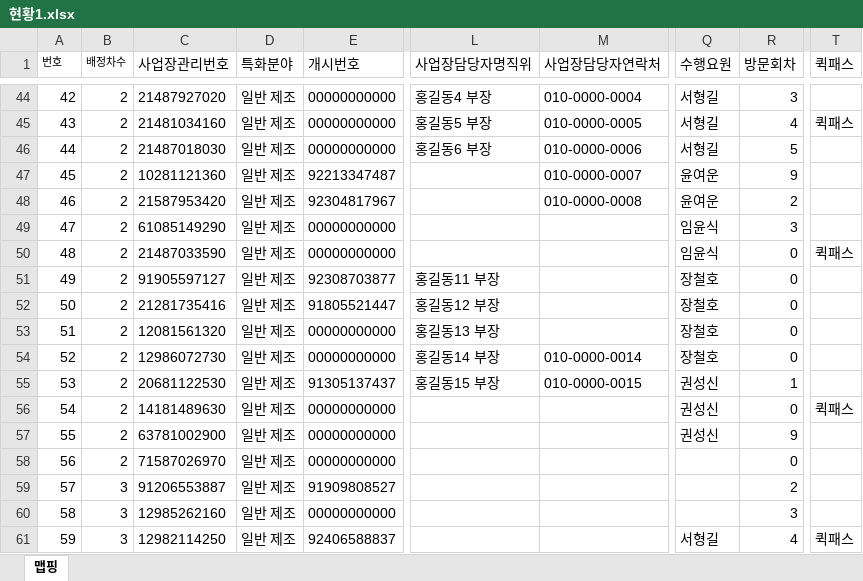
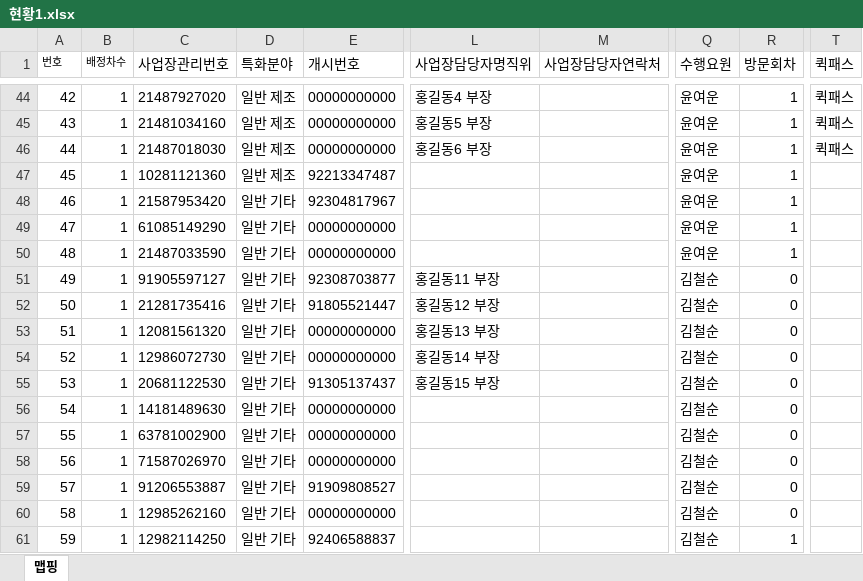
Before and after one commit to maymoonlight/my-map, an Excel workbook: 현황1.xlsx, sheet 맵핑, drawn as a sheet; only a part is shown, gaps mark what is left out; values as stored, in another font and other column widths than the file's, no borders; the diff covers the shown part only; the diff names each change by its address in the sheet, - before the commit and + after, or states it on an @@ line.

```diff
--- a/현황1.xlsx (sheet 맵핑)
+++ b/현황1.xlsx (sheet 맵핑)
-B44:B58 (배정차수): 2
+B44:B58 (배정차수): 1
-M44 (사업장담당자연락처): 010-0000-0004
+M44 (사업장담당자연락처): (empty)
-Q44:Q46 (수행요원): 서형길
+Q44:Q46 (수행요원): 윤여운
-R44 (방문회차): 3
+R44 (방문회차): 1
-T44 (퀵패스): (empty)
+T44 (퀵패스): 퀵패스
-M45 (사업장담당자연락처): 010-0000-0005
+M45 (사업장담당자연락처): (empty)
-R45 (방문회차): 4
+R45 (방문회차): 1
-M46 (사업장담당자연락처): 010-0000-0006
+M46 (사업장담당자연락처): (empty)
-R46 (방문회차): 5
+R46 (방문회차): 1
-T46 (퀵패스): (empty)
+T46 (퀵패스): 퀵패스
-M47 (사업장담당자연락처): 010-0000-0007
+M47 (사업장담당자연락처): (empty)
-R47 (방문회차): 9
+R47 (방문회차): 1
-D48:D61 (특화분야): 일반 제조
+D48:D61 (특화분야): 일반 기타
-M48 (사업장담당자연락처): 010-0000-0008
+M48 (사업장담당자연락처): (empty)
-R48 (방문회차): 2
+R48 (방문회차): 1
-Q49:Q50 (수행요원): 임윤식
+Q49:Q50 (수행요원): 윤여운
-R49 (방문회차): 3
+R49 (방문회차): 1
-R50 (방문회차): 0
+R50 (방문회차): 1
-T50 (퀵패스): 퀵패스
+T50 (퀵패스): (empty)
-Q51:Q54 (수행요원): 장철호
+Q51:Q54 (수행요원): 김철순
-M54 (사업장담당자연락처): 010-0000-0014
+M54 (사업장담당자연락처): (empty)
-M55 (사업장담당자연락처): 010-0000-0015
+M55 (사업장담당자연락처): (empty)
-Q55:Q57 (수행요원): 권성신
+Q55:Q57 (수행요원): 김철순
-R55 (방문회차): 1
+R55 (방문회차): 0
-T56 (퀵패스): 퀵패스
+T56 (퀵패스): (empty)
-R57 (방문회차): 9
+R57 (방문회차): 0
-Q58:Q60 (수행요원): (empty)
+Q58:Q60 (수행요원): 김철순
-B59:B61 (배정차수): 3
+B59:B61 (배정차수): 1
-R59 (방문회차): 2
+R59 (방문회차): 0
-R60 (방문회차): 3
+R60 (방문회차): 0
-Q61 (수행요원): 서형길
+Q61 (수행요원): 김철순
-R61 (방문회차): 4
+R61 (방문회차): 1
-T61 (퀵패스): 퀵패스
+T61 (퀵패스): (empty)
```
Also changed, not shown: 253 edited cells elsewhere in this sheet, 3 other files.
